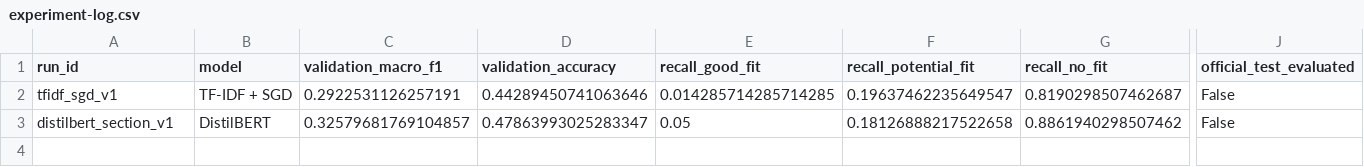
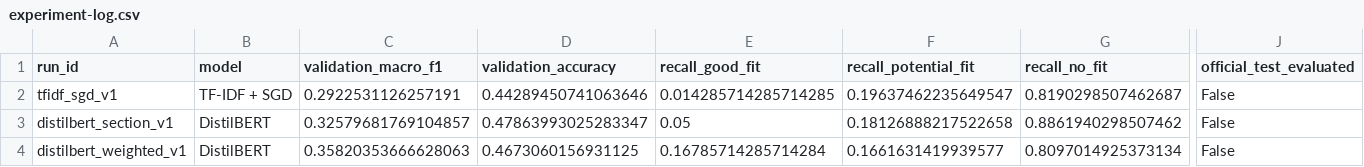
Before and after one commit to nandu-99/resume-job-matcher, a CSV file: m4/experiment-log.csv, drawn as a sheet; only a part is shown, gaps mark what is left out; rows hold the shown columns only; the diff names each change by its address in the sheet, - before the commit and + after, or states it on an @@ line.

Commit message:
feat(m4): evaluate class-weighted DistilBERT training

```diff
--- a/m4/experiment-log.csv
+++ b/m4/experiment-log.csv
+row 4: distilbert_weighted_v1 | DistilBERT | 0.35820353666628063 | 0.4673060156931125 | 0.16785714285714284 | 0.1661631419939577 | 0.8097014925373134 | False
```
Also changed, not shown: 17 other files.
